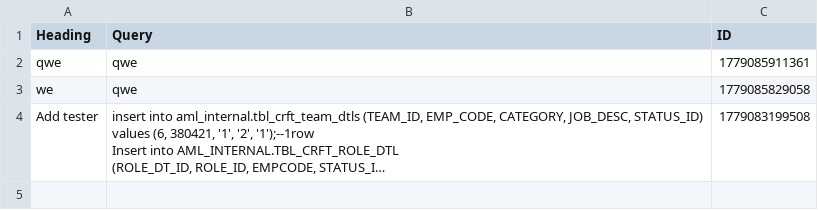
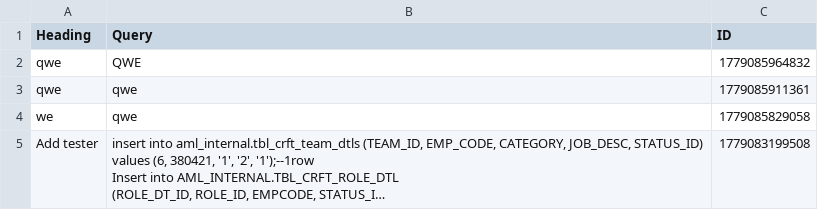
Before and after one commit to SANJUPR/Query-Handler, a CSV file: QueryDB.csv, drawn as a sheet; long unchanged cells end in …; the diff names each change by its address in the sheet, - before the commit and + after, or states it on an @@ line.

Commit message:
Dashboard automatic database updates [skip ci]

```diff
--- a/QueryDB.csv
+++ b/QueryDB.csv
+row 2: qwe | QWE | 1779085964832
```
